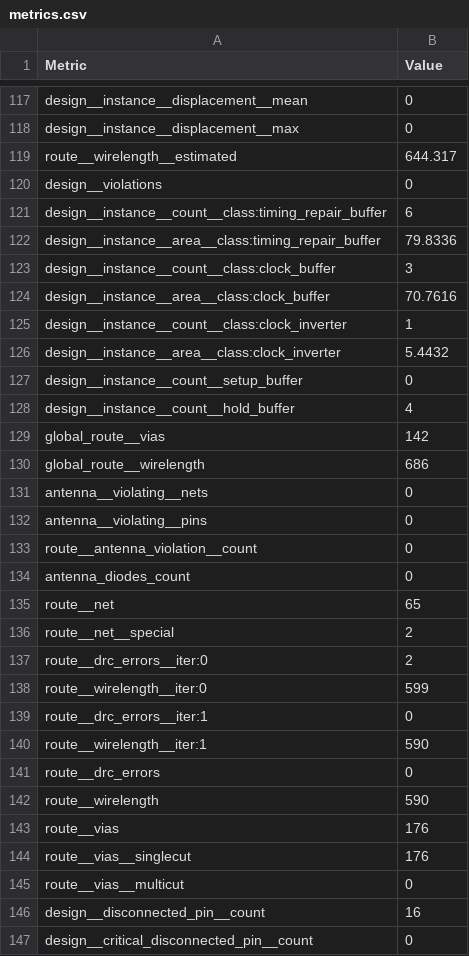
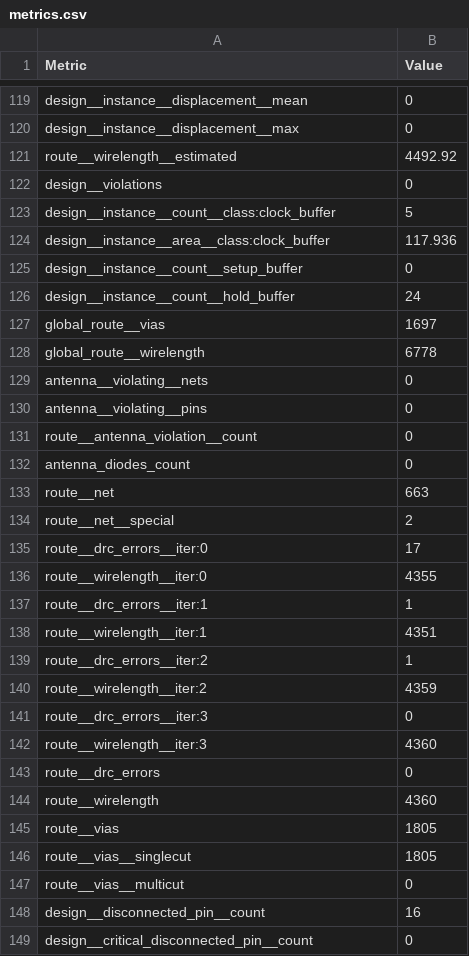
Before and after one commit to htfab/tinytapeout-ihp-26a, a CSV file: projects/tt_um_mzollin_glitch_detector/stats/metrics.csv, drawn as a sheet; only a part is shown, gaps mark what is left out; the diff covers the shown part only.

Commit message:
feat: update project tt_um_mzollin_glitch_detector from mzollin/tt-glitch-detector
Commit: 57a1ad3e191a582c26b0808ccf68a614709a63a4
Workflow: https://github.com/mzollin/tt-glitch-detector/actions/runs/23456236798

```diff
--- a/projects/tt_um_mzollin_glitch_detector/stats/metrics.csv
+++ b/projects/tt_um_mzollin_glitch_detector/stats/metrics.csv
@@ -118,14 +120,10 @@ design__instance__displacement__mean,0
 design__instance__displacement__max,0
-route__wirelength__estimated,644.317
+route__wirelength__estimated,4492.92
 design__violations,0
-design__instance__count__class:timing_repair_buffer,6
-design__instance__area__class:timing_repair_buffer,79.8336
-design__instance__count__class:clock_buffer,3
-design__instance__area__class:clock_buffer,70.7616
-design__instance__count__class:clock_inverter,1
-design__instance__area__class:clock_inverter,5.4432
+design__instance__count__class:clock_buffer,5
+design__instance__area__class:clock_buffer,117.936
 design__instance__count__setup_buffer,0
-design__instance__count__hold_buffer,4
-global_route__vias,142
-global_route__wirelength,686
+design__instance__count__hold_buffer,24
+global_route__vias,1697
+global_route__wirelength,6778
 antenna__violating__nets,0
@@ -134,12 +132,16 @@ route__antenna_violation__count,0
 antenna_diodes_count,0
-route__net,65
+route__net,663
 route__net__special,2
-route__drc_errors__iter:0,2
-route__wirelength__iter:0,599
-route__drc_errors__iter:1,0
-route__wirelength__iter:1,590
+route__drc_errors__iter:0,17
+route__wirelength__iter:0,4355
+route__drc_errors__iter:1,1
+route__wirelength__iter:1,4351
+route__drc_errors__iter:2,1
+route__wirelength__iter:2,4359
+route__drc_errors__iter:3,0
+route__wirelength__iter:3,4360
 route__drc_errors,0
-route__wirelength,590
-route__vias,176
-route__vias__singlecut,176
+route__wirelength,4360
+route__vias,1805
+route__vias__singlecut,1805
 route__vias__multicut,0
```
Also changed, not shown: 2 added rows and 60 edited cells elsewhere in this file, 7 other files.
